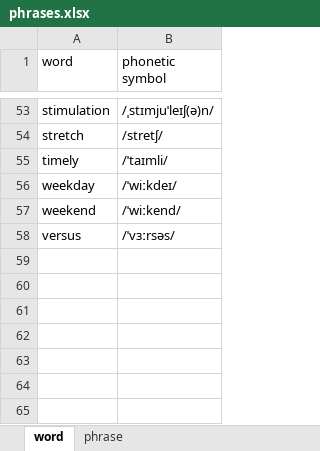
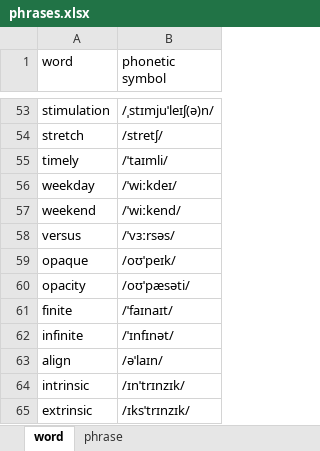
Before and after one commit to yunguoran/notes, an Excel workbook: english/phrases.xlsx, sheet word, drawn as a sheet; only a part is shown, gaps mark what is left out; values as stored, in another font and other column widths than the file's, no borders; the diff names each change by its address in the sheet, - before the commit and + after, or states it on an @@ line.

Commit message:
css: add CSS values and units and sizing items

```diff
--- a/english/phrases.xlsx (sheet word)
+++ b/english/phrases.xlsx (sheet word)
+row 59: opaque | /oʊˈpeɪk/
+row 60: opacity | /oʊˈpæsəti/
+row 61: finite | /ˈfaɪnaɪt/
+row 62: infinite | /ˈɪnfɪnət/
+row 63: align | /əˈlaɪn/
+row 64: intrinsic | /ɪnˈtrɪnzɪk/
+row 65: extrinsic | /ɪksˈtrɪnzɪk/
```
Also changed, not shown: sheet phrase, 2 other files.
